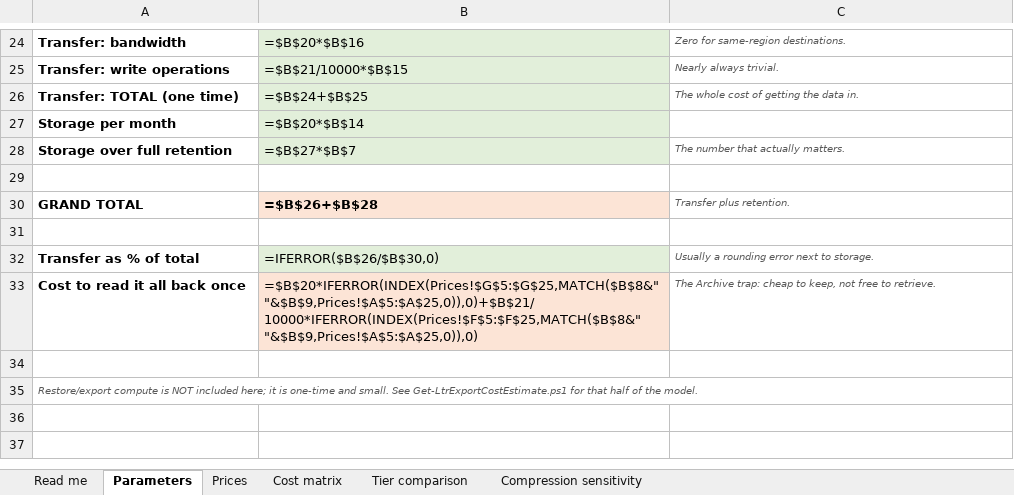
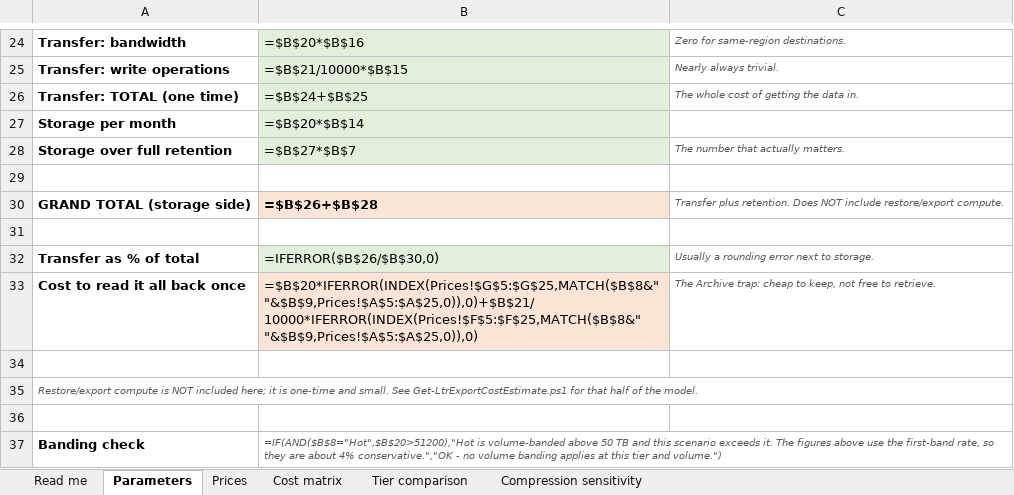
Before and after one commit to erjosito/net-lab-builder, an Excel workbook: src/python/ltr-cost-workbook/ltr-backup-storage-costs.xlsx, sheet Parameters, drawn as a sheet; only a part is shown, gaps mark what is left out; values as stored, in another font and other column widths than the file's, no borders; formulas without a stored value are shown as written; removed rows and columns are numbered as before the commit, all else as after; the diff names each change by its address in the sheet, - before the commit and + after, or states it on an @@ line.

```diff
--- a/src/python/ltr-cost-workbook/ltr-backup-storage-costs.xlsx (sheet Parameters)
+++ b/src/python/ltr-cost-workbook/ltr-backup-storage-costs.xlsx (sheet Parameters)
-row 30: GRAND TOTAL | =$B$26+$B$28 | Transfer plus retention.
+row 30: GRAND TOTAL (storage side) | =$B$26+$B$28 | Transfer plus retention. Does NOT include restore/export compute.
+row 36: (empty)
+row 37: Banding check | =IF(AND($B$8="Hot",$B$20>51200),"Hot is volume-banded above 50 TB and this scenario exceeds it. The figures above use the first-band rate, so they are about 4% conservative.","OK - no volume banding applies at this tier and volume.")
```
Also changed, not shown: sheet Prices, sheet Read me, sheet Cost matrix, 3 other files.
